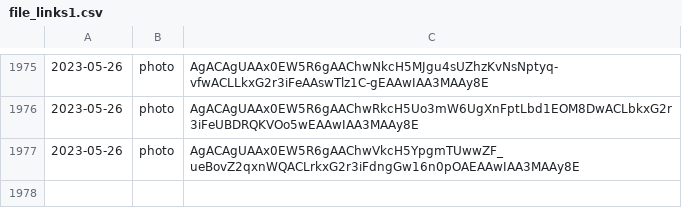
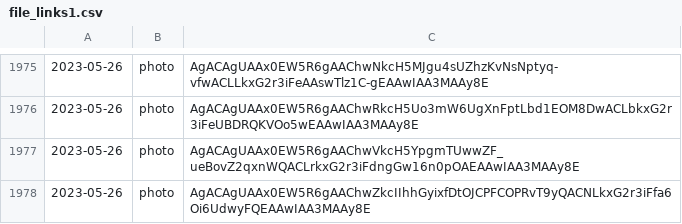
Before and after one commit to lahirunirmalx/csvdump, a CSV file: file_links1.csv, drawn as a sheet; only a part is shown, gaps mark what is left out; the diff names each change by its address in the sheet, - before the commit and + after, or states it on an @@ line.

Commit message:
adding changes 2023-05-26 15:25:51 1

```diff
--- a/file_links1.csv
+++ b/file_links1.csv
+row 1978: 2023-05-26 | photo | AgACAgUAAx0EW5R6gAAChwZkcIIhhGyixfDtOJCPFCOPRvT9yQACNLkxG2r3iFfa6Oi6UdwyFQEAAwIAA3MAAy8E
```
